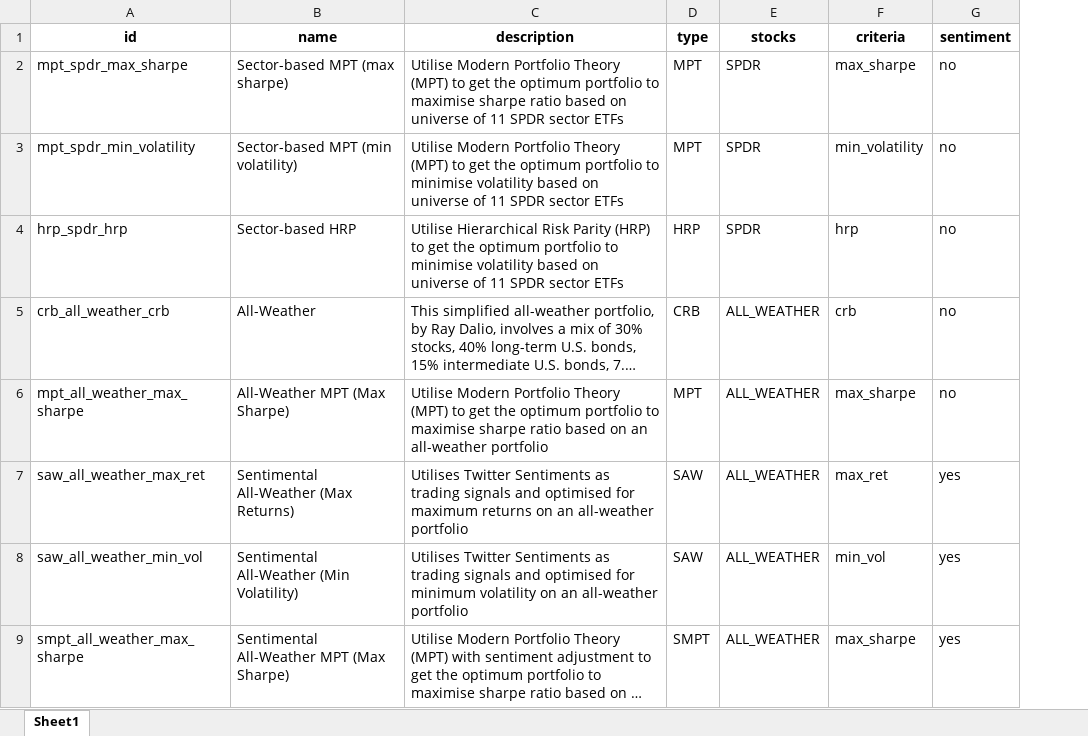
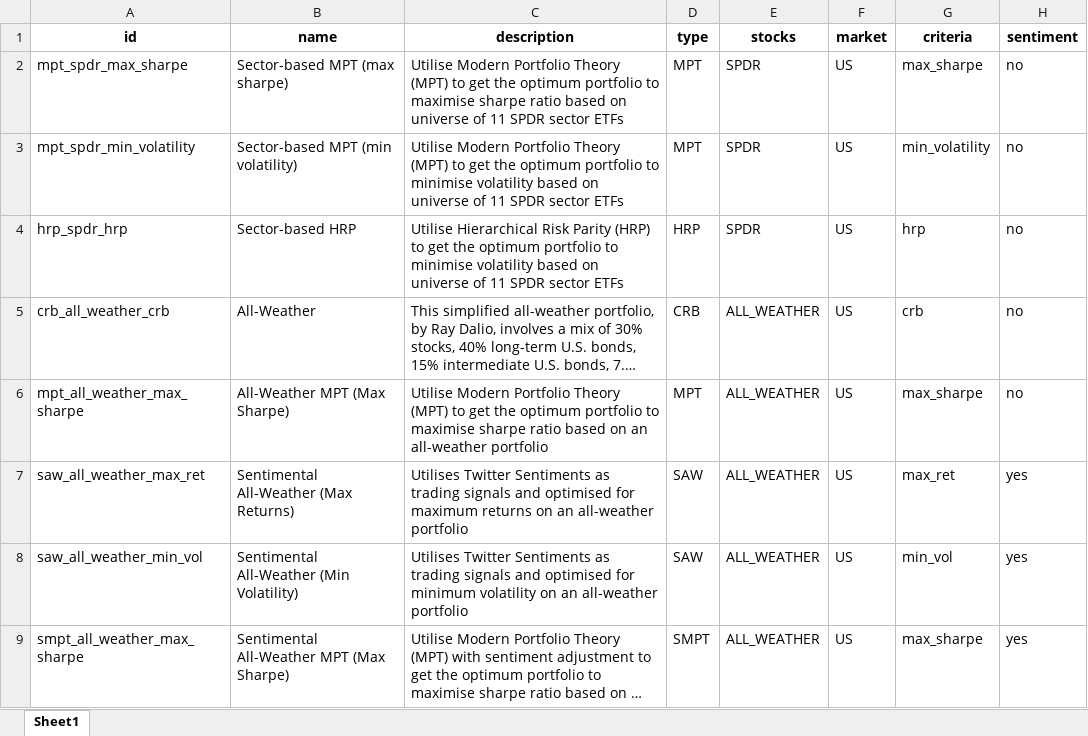
Before and after one commit to eleow/roboadvisorSystem, an Excel workbook: SystemCode/frontend/smartportfolioWeb/src/smartportfolioWeb/portfolio_details.xlsx, sheet Sheet1, drawn as a sheet; only a part is shown; long unchanged cells end in …; values as stored, in another font and other column widths than the file's, no borders; the diff names each change by its address in the sheet, - before the commit and + after, or states it on an @@ line.

Commit message:
Fixed #15 and Improvements to #10 for Front-end
#10 - Get actual price of each asset and calculate stocks to buy for CRB, MPT, SAW, SMPT portfolios
#10 - Easy-reset for portfolio with some preset values by going to localhost:8000/portfolio/reset/1
Fixed #15 - Cache stock prices when retrieving to improve user experience and performance

```diff
--- a/SystemCode/frontend/smartportfolioWeb/src/smartportfolioWeb/portfolio_details.xlsx (sheet Sheet1)
+++ b/SystemCode/frontend/smartportfolioWeb/src/smartportfolioWeb/portfolio_details.xlsx (sheet Sheet1)
+column F (market), rows 2-9: all US
```
Also changed, not shown: 10 other files.
